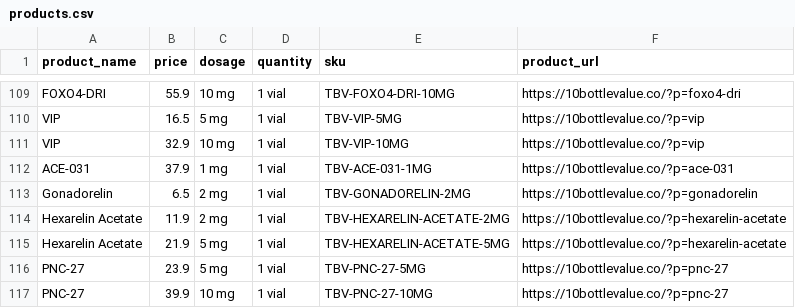
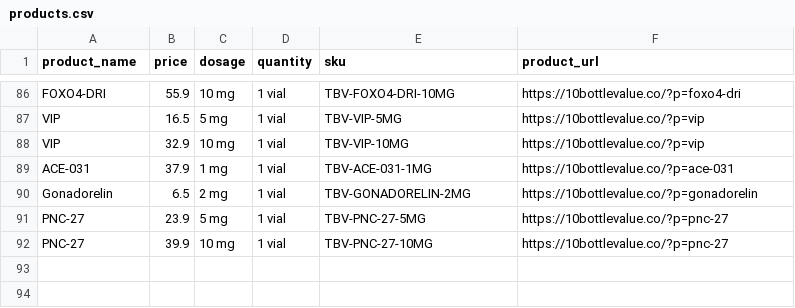
Before and after one commit to 10BottleValueCo/10BottleValueCo, a CSV file: products.csv, drawn as a sheet; only a part is shown, gaps mark what is left out; the diff covers the shown part only; the diff names each change by its address in the sheet, - before the commit and + after, or states it on an @@ line.

```diff
--- a/products.csv
+++ b/products.csv
-row 114: Hexarelin Acetate | 11.9 | 2 mg | 1 vial | TBV-HEXARELIN-ACETATE-2MG | https://10bottlevalue.co/?p=hexarelin-acetate
-row 115: Hexarelin Acetate | 21.9 | 5 mg | 1 vial | TBV-HEXARELIN-ACETATE-5MG | https://10bottlevalue.co/?p=hexarelin-acetate
```
Also changed, not shown: 23 removed rows elsewhere in this file, 1 other file.
